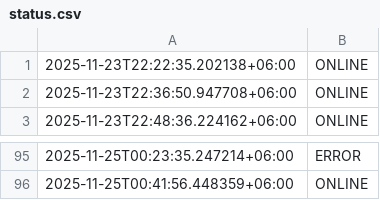
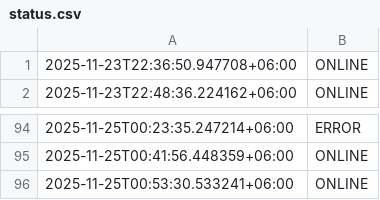
Before and after one commit to akashrahman-me/fiverr-status-monitor, a CSV file: status.csv, drawn as a sheet; only a part is shown, gaps mark what is left out; removed rows and columns are numbered as before the commit, all else as after; the diff names each change by its address in the sheet, - before the commit and + after, or states it on an @@ line.

```diff
--- a/status.csv
+++ b/status.csv
-row 1: 2025-11-23T22:22:35.202138+06:00 | ONLINE
+row 96: 2025-11-25T00:53:30.533241+06:00 | ONLINE
```
Also changed, not shown: 1 other file.
